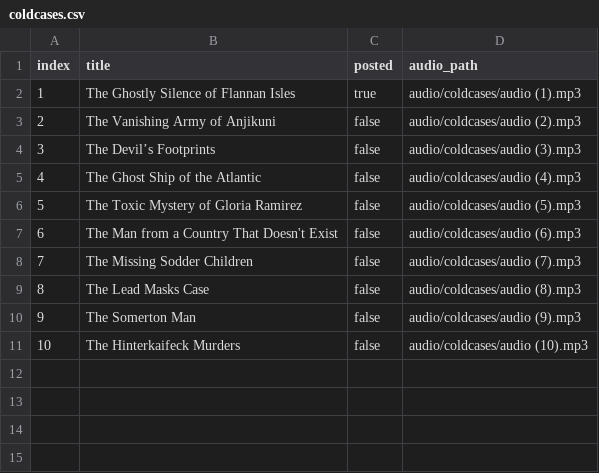
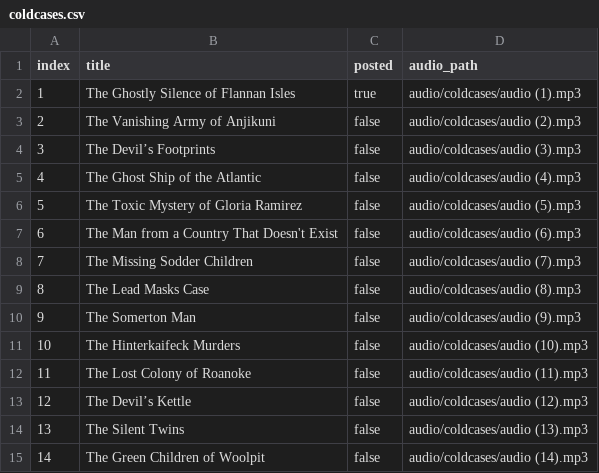
Before and after one commit to ansarisamaddev-byte/Automate-Video-Generator, a CSV file: coldcases.csv, drawn as a sheet.

Commit message:
changes

```diff
--- a/coldcases.csv
+++ b/coldcases.csv
@@ -11 +11,5 @@ index,title,posted,audio_path
 10,The Hinterkaifeck Murders,false,audio/coldcases/audio (10).mp3
+11,The Lost Colony of Roanoke,false,audio/coldcases/audio (11).mp3
+12,The Devil’s Kettle,false,audio/coldcases/audio (12).mp3
+13,The Silent Twins,false,audio/coldcases/audio (13).mp3
+14,The Green Children of Woolpit,false,audio/coldcases/audio (14).mp3
```
